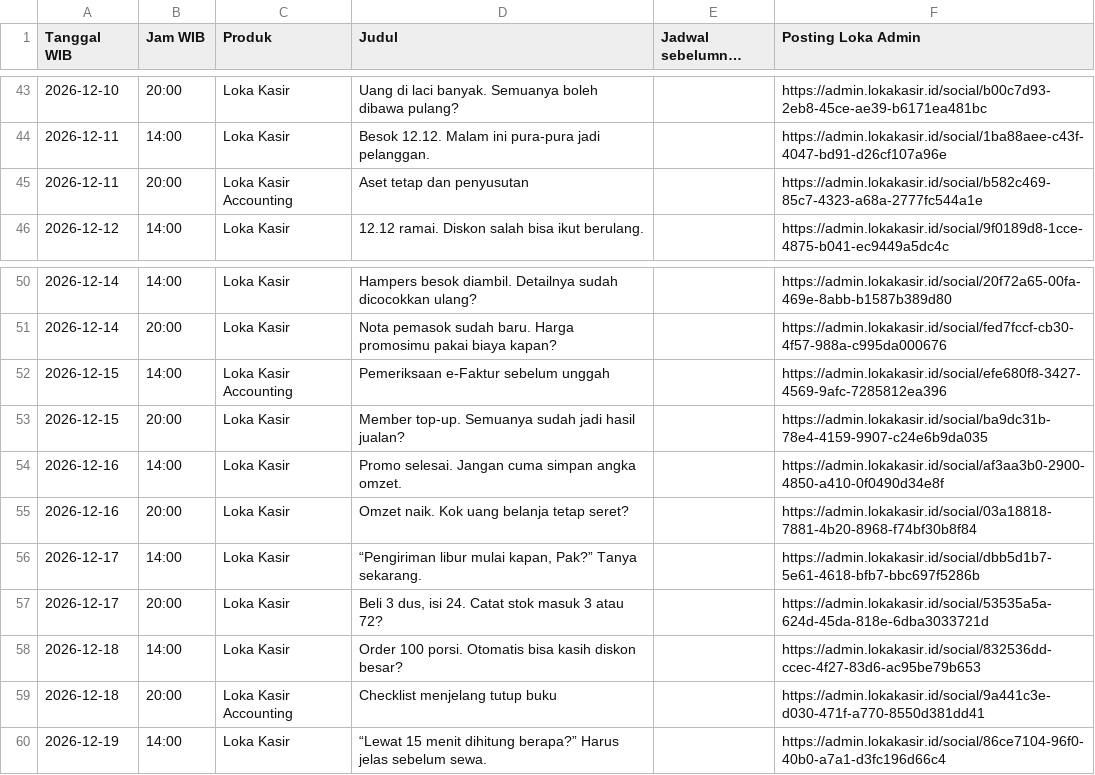
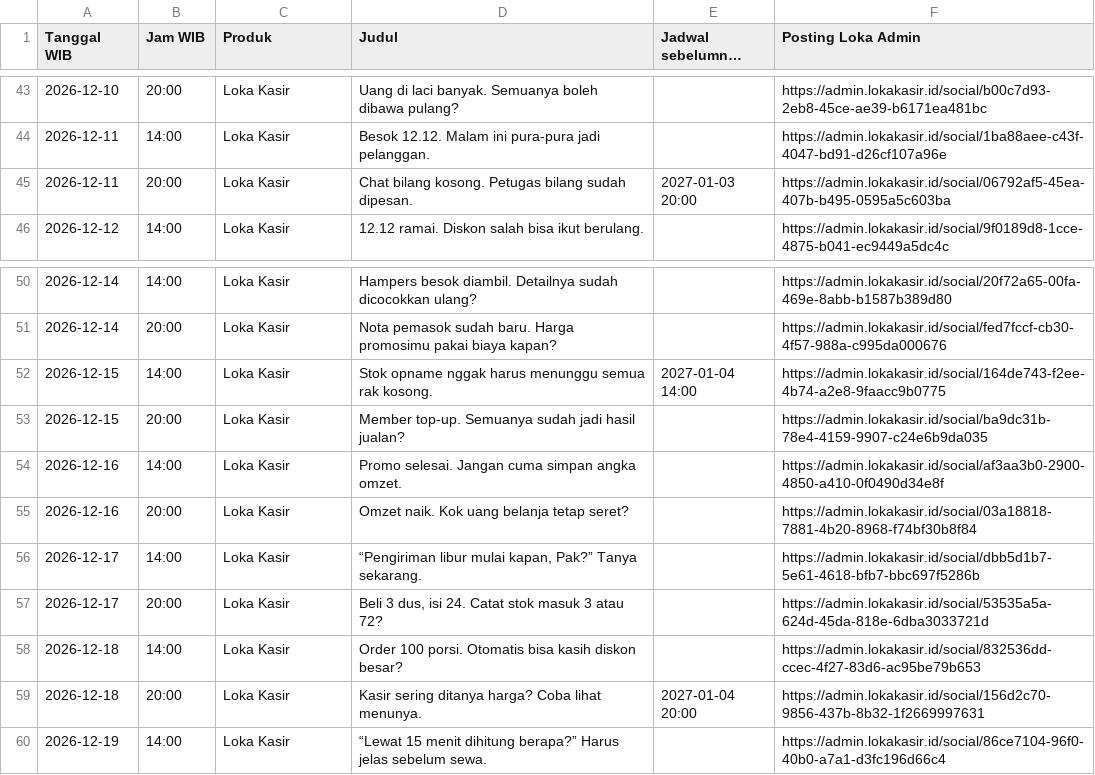
Before and after one commit to loka-kasir/loka-admin-web, a CSV file: output/social/2026-accounting-launch/jadwal-gabungan.csv, drawn as a sheet; only a part is shown, gaps mark what is left out; long unchanged cells end in …; the diff covers the shown part only.

```diff
--- a/output/social/2026-accounting-launch/jadwal-gabungan.csv
+++ b/output/social/2026-accounting-launch/jadwal-gabungan.csv
@@ -44,3 +44,3 @@
 2026-12-11,14:00,Loka Kasir,Besok 12.12. Malam ini pura-pura jadi pelanggan.,,https://admin.lokakasir.id/social/1ba88aee-c43f-4047-bd91-d26cf107a96e
-2026-12-11,20:00,Loka Kasir Accounting,Aset tetap dan penyusutan,,https://admin.lokakasir.id/social/b582c469-85c7-4323-a68a-2777fc544a1e
+2026-12-11,20:00,Loka Kasir,Chat bilang kosong. Petugas bilang sudah dipesan.,2027-01-03 20:00,https://admin.lokakasir.id/social/06792af5-45ea-407b-b495-0595a5c603ba
 2026-12-12,14:00,Loka Kasir,12.12 ramai. Diskon salah bisa ikut berulang.,,https://admin.lokakasir.id/social/9f0189d8-1cce-4875-b041-ec9449a5dc4c
@@ -51,3 +51,3 @@
 2026-12-14,20:00,Loka Kasir,Nota pemasok sudah baru. Harga promosimu pakai biaya kapan?,,https://admin.lokakasir.id/social/fed7fccf-cb30-4f57-988a-c995da000676
-2026-12-15,14:00,Loka Kasir Accounting,Pemeriksaan e-Faktur sebelum unggah,,https://admin.lokakasir.id/social/efe680f8-3427-4569-9afc-7285812ea396
+2026-12-15,14:00,Loka Kasir,Stok opname nggak harus menunggu semua rak kosong.,2027-01-04 14:00,https://admin.lokakasir.id/social/164de743-f2ee-4b74-a2e8-9faacc9b0775
 2026-12-15,20:00,Loka Kasir,Member top-up. Semuanya sudah jadi hasil jualan?,,https://admin.lokakasir.id/social/ba9dc31b-78e4-4159-9907-c24e6b9da035
@@ -58,3 +58,3 @@
 2026-12-18,14:00,Loka Kasir,Order 100 porsi. Otomatis bisa kasih diskon besar?,,https://admin.lokakasir.id/social/832536dd-ccec-4f27-83d6-ac95be79b653
-2026-12-18,20:00,Loka Kasir Accounting,Checklist menjelang tutup buku,,https://admin.lokakasir.id/social/9a441c3e-d030-471f-a770-8550d381dd41
+2026-12-18,20:00,Loka Kasir,Kasir sering ditanya harga? Coba lihat menunya.,2027-01-04 20:00,https://admin.lokakasir.id/social/156d2c70-9856-437b-8b32-1f2669997631
 2026-12-19,14:00,Loka Kasir,“Lewat 15 menit dihitung berapa?” Harus jelas sebelum sewa.,,https://admin.lokakasir.id/social/86ce7104-96f0-40b0-a7a1-d3fc196d66c4
```
Also changed, not shown: 2 added rows and 73 edited cells elsewhere in this file, output/social/2026-accounting-launch/kalender.csv, 19 other files.
